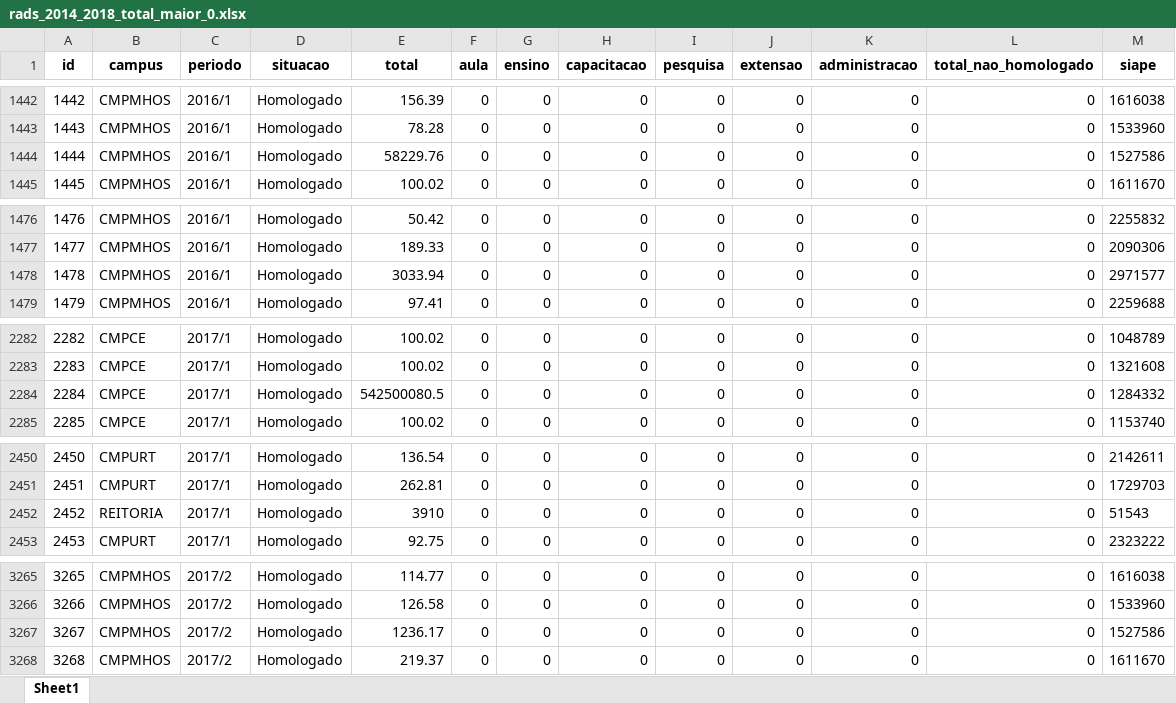
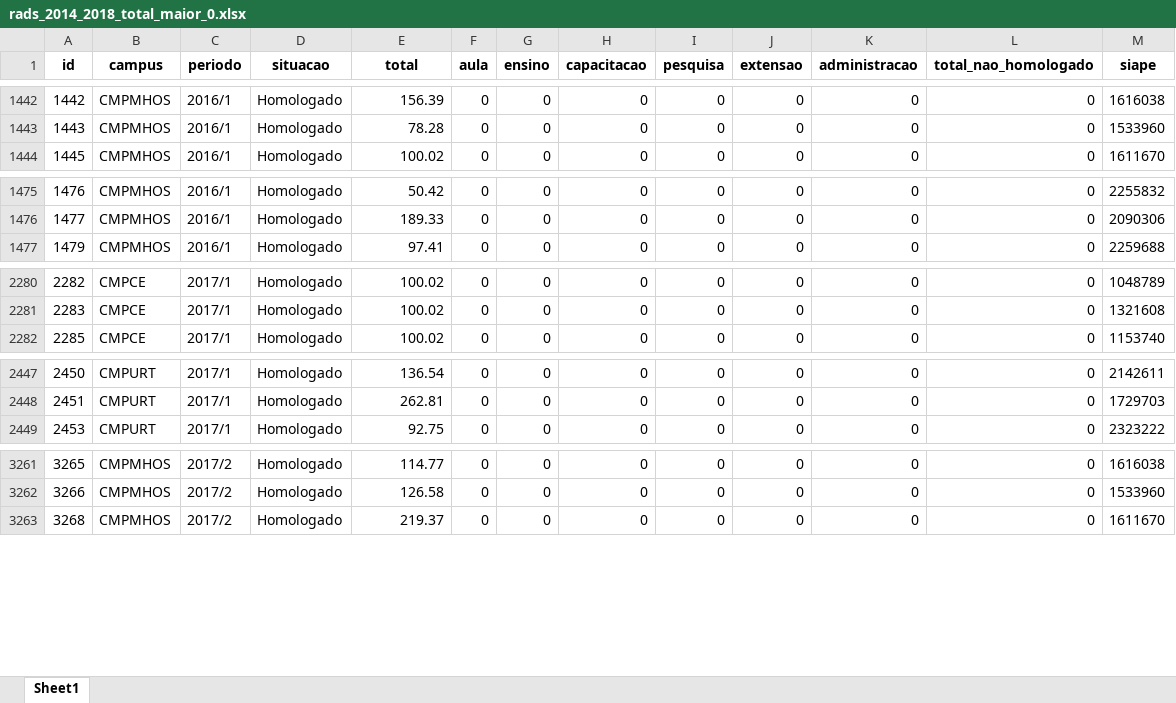
Before and after one commit to sousagomide/estatistica_rad, an Excel workbook: src/exports/export_001/output/rads_2014_2018_total_maior_0.xlsx, sheet Sheet1, drawn as a sheet; only a part is shown, gaps mark what is left out; values as stored, in another font and other column widths than the file's, no borders; the diff names each change by its address in the sheet, - before the commit and + after, or states it on an @@ line.

Commit message:
Update rads_2014_2018_total_maior_0.xlsx

```diff
--- a/src/exports/export_001/output/rads_2014_2018_total_maior_0.xlsx (sheet Sheet1)
+++ b/src/exports/export_001/output/rads_2014_2018_total_maior_0.xlsx (sheet Sheet1)
-row 1444: 1444 | CMPMHOS | 2016/1 | Homologado | 58229.76 | 0 | 0 | 0 | 0 | 0 | 0 | 0 | 1527586
-row 1478: 1478 | CMPMHOS | 2016/1 | Homologado | 3033.94 | 0 | 0 | 0 | 0 | 0 | 0 | 0 | 2971577
-row 2284: 2284 | CMPCE | 2017/1 | Homologado | 542500080.5 | 0 | 0 | 0 | 0 | 0 | 0 | 0 | 1284332
-row 2452: 2452 | REITORIA | 2017/1 | Homologado | 3910 | 0 | 0 | 0 | 0 | 0 | 0 | 0 | 51543
-row 3267: 3267 | CMPMHOS | 2017/2 | Homologado | 1236.17 | 0 | 0 | 0 | 0 | 0 | 0 | 0 | 1527586
```
